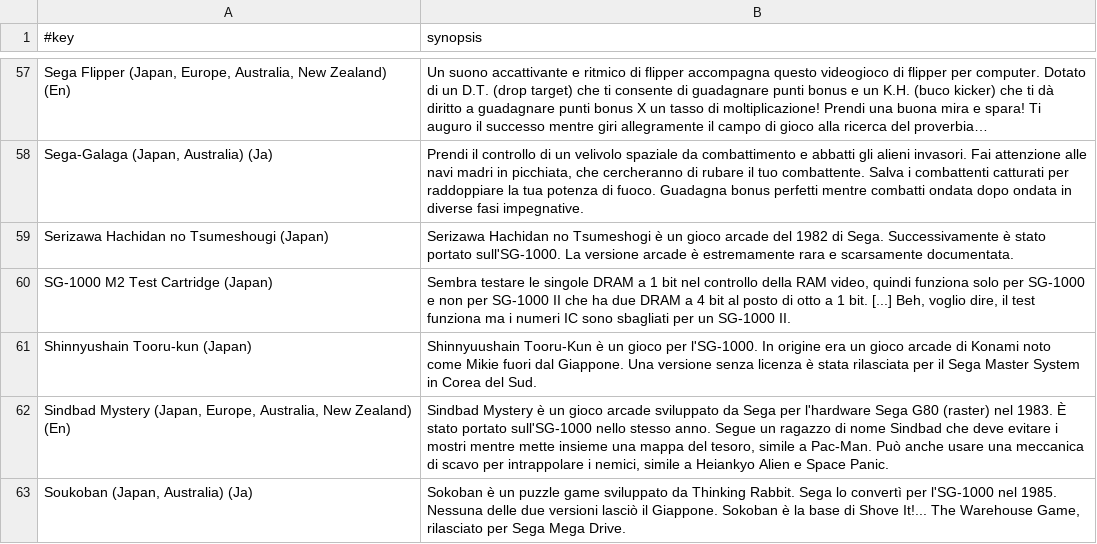
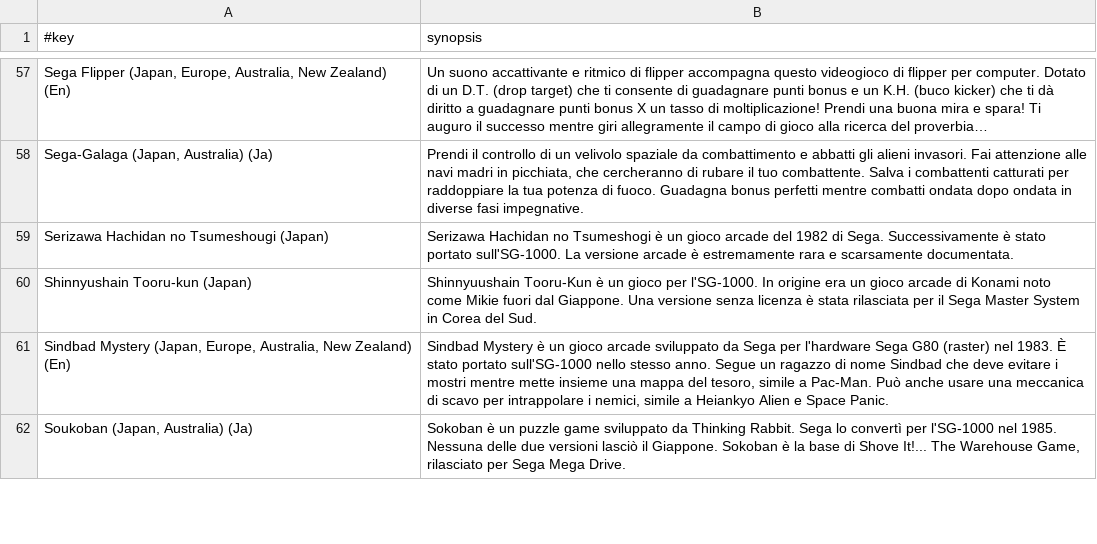
Before and after one commit to chipster6502/artworkdb-sega, a TSV file: docs/SG-1000/Artwork/synopsis_it.tsv, drawn as a sheet; only a part is shown, gaps mark what is left out; long unchanged cells end in ….

```diff
--- a/docs/SG-1000/Artwork/synopsis_it.tsv
+++ b/docs/SG-1000/Artwork/synopsis_it.tsv
@@ -59,3 +59,2 @@ Sega-Galaga (Japan, Australia) (Ja)	Prendi il controllo di un velivolo spaziale
 Serizawa Hachidan no Tsumeshougi (Japan)	Serizawa Hachidan no Tsumeshogi è un gioco arcade del 1982 di Sega. Successivamente è stato portato sull'SG-1000. La versione arcade è estremamente rara e scarsamente documentata.
-SG-1000 M2 Test Cartridge (Japan)	Sembra testare le singole DRAM a 1 bit nel controllo della RAM video, quindi funziona solo per SG-1000 e non per SG-1000 II che ha due DRAM a 4 bit al posto di otto a 1 bit. [...] Beh, voglio dire, il test funziona ma i numeri IC sono sbagliati per un SG-1000 II.
 Shinnyushain Tooru-kun (Japan)	Shinnyuushain Tooru-Kun è un gioco per l'SG-1000. In origine era un gioco arcade di Konami noto come Mikie fuori dal Giappone. Una versione senza licenza è stata rilasciata per il Sega Master System in Corea del Sud.
```
Also changed, not shown: docs/SG-1000/Artwork/gameinfo.tsv, docs/SG-1000/Artwork/index.tsv, 9 other files.
